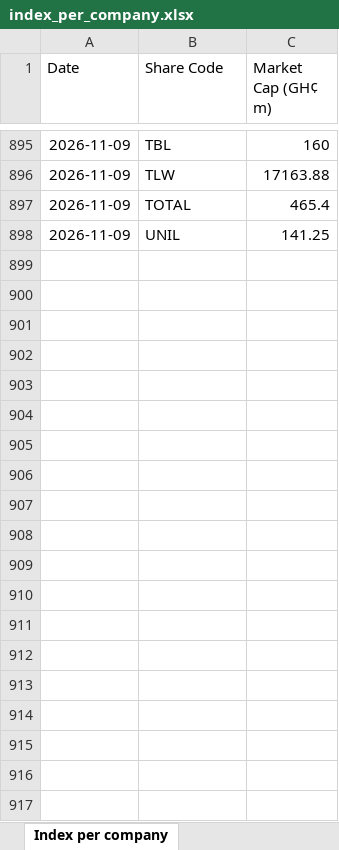
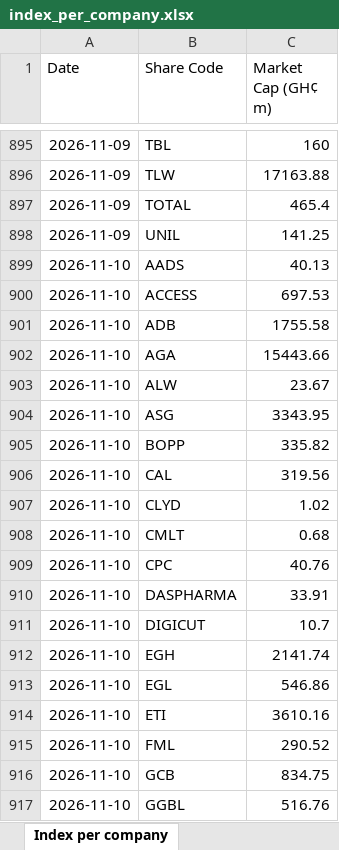
Before and after one commit to tedbarden19/Ghana-Stock-Exchange-, an Excel workbook: index_per_company.xlsx, sheet Index per company, drawn as a sheet; only a part is shown, gaps mark what is left out; values as stored, in another font and other column widths than the file's, no borders; the diff covers the shown part only; the diff names each change by its address in the sheet, - before the commit and + after, or states it on an @@ line.

```diff
--- a/index_per_company.xlsx (sheet Index per company)
+++ b/index_per_company.xlsx (sheet Index per company)
+row 899: 2026-11-10 | AADS | 40.13
+row 900: 2026-11-10 | ACCESS | 697.53
+row 901: 2026-11-10 | ADB | 1755.58
+row 902: 2026-11-10 | AGA | 15443.66
+row 903: 2026-11-10 | ALW | 23.67
+row 904: 2026-11-10 | ASG | 3343.95
+row 905: 2026-11-10 | BOPP | 335.82
+row 906: 2026-11-10 | CAL | 319.56
+row 907: 2026-11-10 | CLYD | 1.02
+row 908: 2026-11-10 | CMLT | 0.68
+row 909: 2026-11-10 | CPC | 40.76
+row 910: 2026-11-10 | DASPHARMA | 33.91
+row 911: 2026-11-10 | DIGICUT | 10.7
+row 912: 2026-11-10 | EGH | 2141.74
+row 913: 2026-11-10 | EGL | 546.86
+row 914: 2026-11-10 | ETI | 3610.16
+row 915: 2026-11-10 | FML | 290.52
+row 916: 2026-11-10 | GCB | 834.75
+row 917: 2026-11-10 | GGBL | 516.76
```
Also changed, not shown: 20 added rows elsewhere in this sheet.
